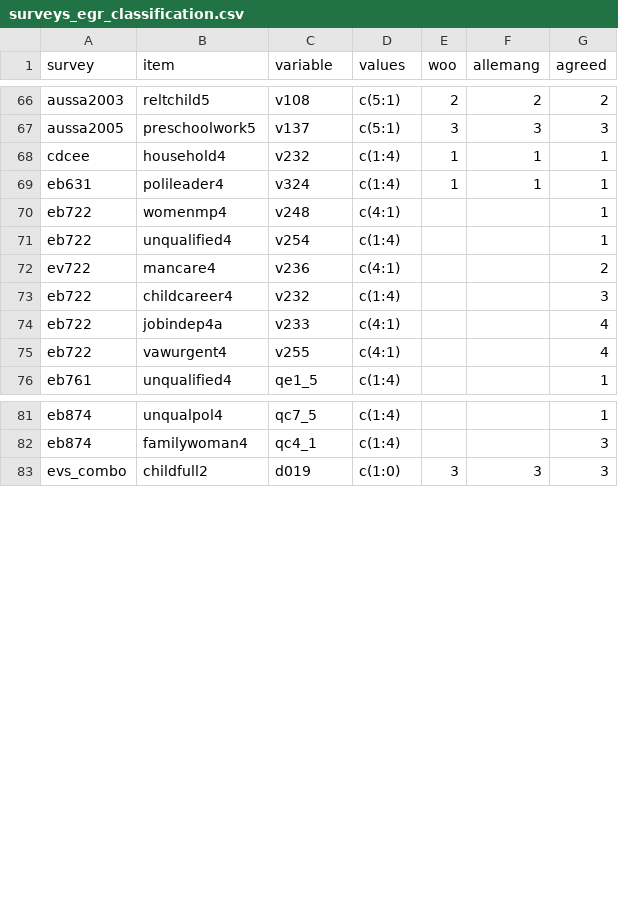
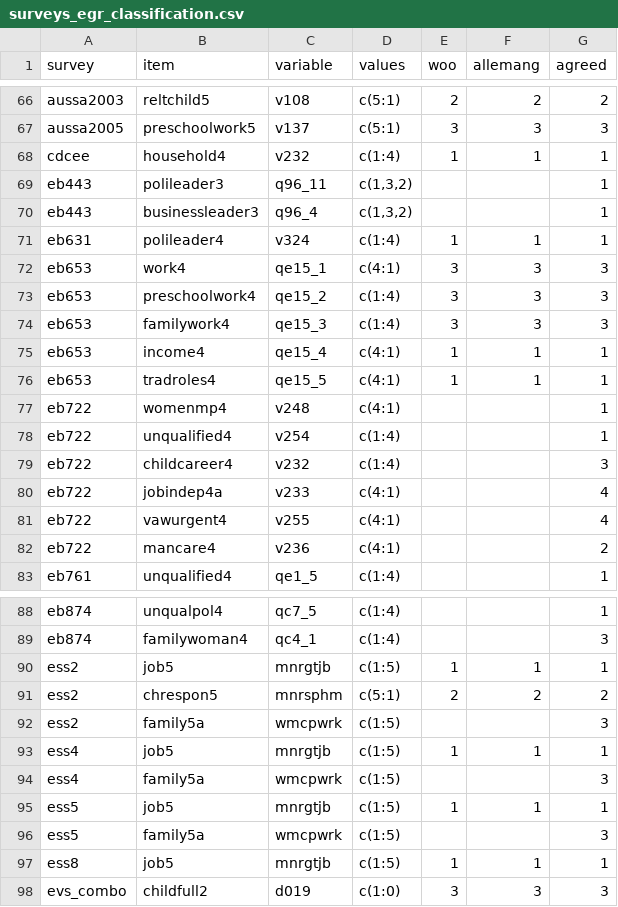
Before and after one commit to fsolt/dcpo_gender_roles, a CSV file: data-raw/surveys_egr_classification.csv, drawn as a sheet; only a part is shown, gaps mark what is left out; removed rows and columns are numbered as before the commit, all else as after; the diff covers the shown part only; the diff names each change by its address in the sheet, - before the commit and + after, or states it on an @@ line.

```diff
--- a/data-raw/surveys_egr_classification.csv
+++ b/data-raw/surveys_egr_classification.csv
+row 69: eb443 | polileader3 | q96_11 | c(1,3,2) |  |  | 1
+row 70: eb443 | businessleader3 | q96_4 | c(1,3,2) |  |  | 1
+row 72: eb653 | work4 | qe15_1 | c(4:1) | 3 | 3 | 3
+row 73: eb653 | preschoolwork4 | qe15_2 | c(1:4) | 3 | 3 | 3
+row 74: eb653 | familywork4 | qe15_3 | c(1:4) | 3 | 3 | 3
+row 75: eb653 | income4 | qe15_4 | c(4:1) | 1 | 1 | 1
+row 76: eb653 | tradroles4 | qe15_5 | c(4:1) | 1 | 1 | 1
-row 72: ev722 | mancare4 | v236 | c(4:1) |  |  | 2
+row 82: eb722 | mancare4 | v236 | c(4:1) |  |  | 2
+row 90: ess2 | job5 | mnrgtjb | c(1:5) | 1 | 1 | 1
+row 91: ess2 | chrespon5 | mnrsphm | c(5:1) | 2 | 2 | 2
+row 92: ess2 | family5a | wmcpwrk | c(1:5) |  |  | 3
+row 93: ess4 | job5 | mnrgtjb | c(1:5) | 1 | 1 | 1
+row 94: ess4 | family5a | wmcpwrk | c(1:5) |  |  | 3
+row 95: ess5 | job5 | mnrgtjb | c(1:5) | 1 | 1 | 1
+row 96: ess5 | family5a | wmcpwrk | c(1:5) |  |  | 3
+row 97: ess8 | job5 | mnrgtjb | c(1:5) | 1 | 1 | 1
```
Also changed, not shown: 7 added rows elsewhere in this file, data-raw/egr_questions.csv.
